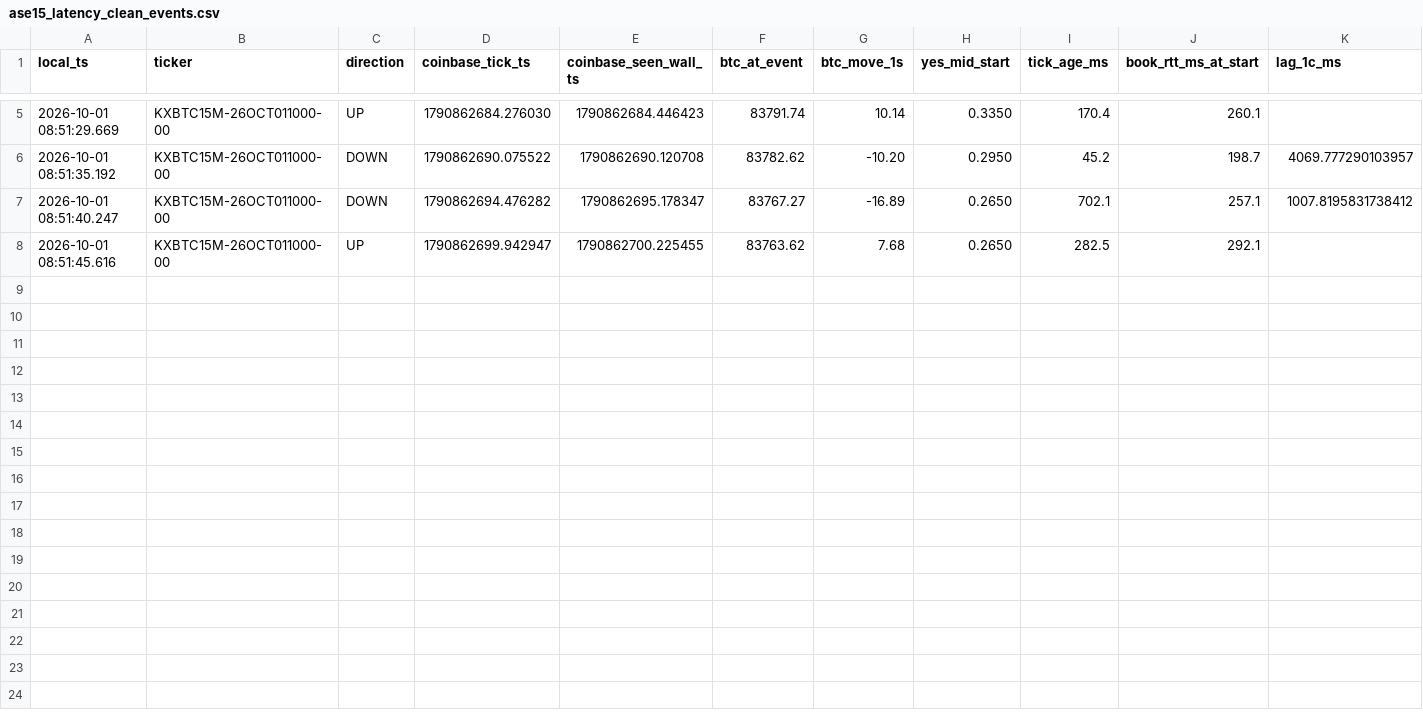
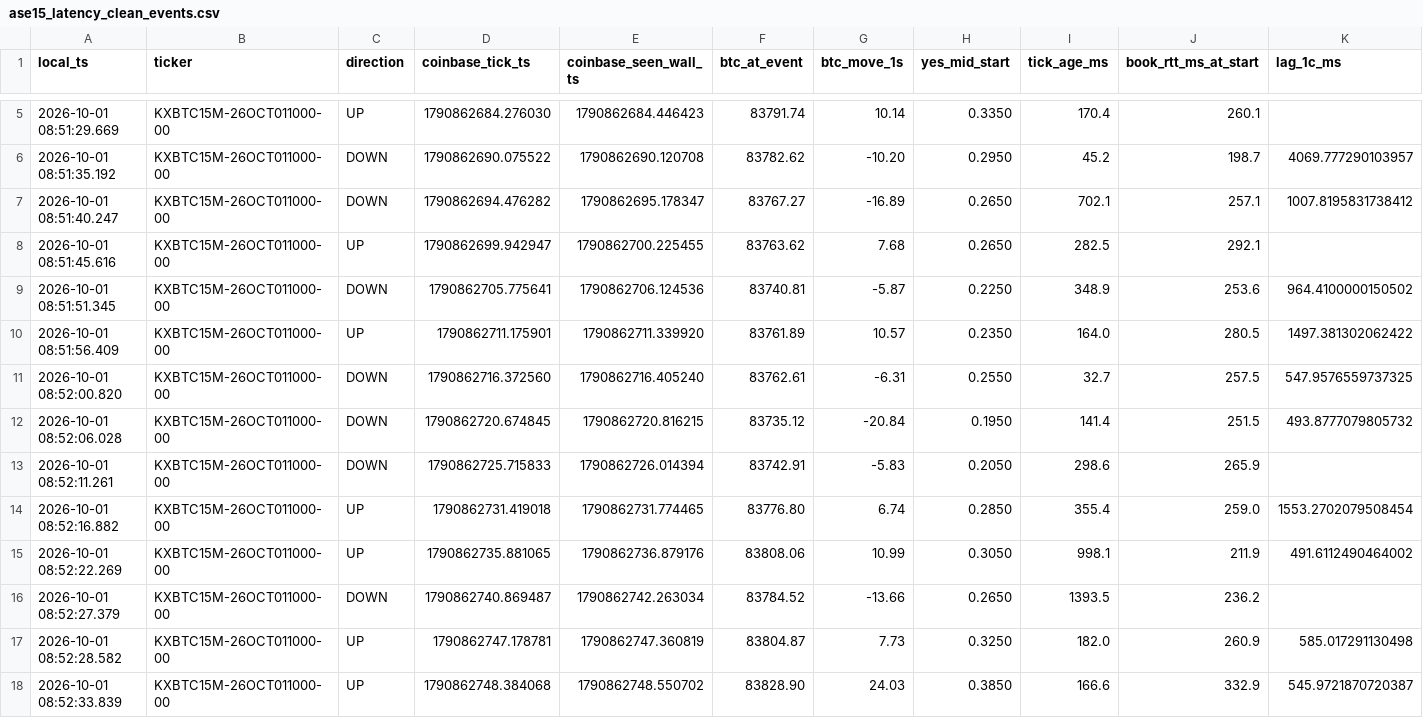
Before and after one commit to homerocaride403-eng/ase15-bot-bridge, a CSV file: ase15_latency_clean_events.csv, drawn as a sheet; only a part is shown, gaps mark what is left out; rows hold the shown columns only; the diff names each change by its address in the sheet, - before the commit and + after, or states it on an @@ line.

Commit message:
ASE15_BTC_TARGET_CROSS_V13_8_PAPER_LATENCY_CLEAN latency events

```diff
--- a/ase15_latency_clean_events.csv
+++ b/ase15_latency_clean_events.csv
+row 9: 2026-10-01 08:51:51.345 | KXBTC15M-26OCT011000-00 | DOWN | 1790862705.775641 | 1790862706.124536 | 83740.81 | -5.87 | 0.2250 | 348.9 | 253.6 | 964.4100000150502
+row 10: 2026-10-01 08:51:56.409 | KXBTC15M-26OCT011000-00 | UP | 1790862711.175901 | 1790862711.339920 | 83761.89 | 10.57 | 0.2350 | 164.0 | 280.5 | 1497.381302062422
+row 11: 2026-10-01 08:52:00.820 | KXBTC15M-26OCT011000-00 | DOWN | 1790862716.372560 | 1790862716.405240 | 83762.61 | -6.31 | 0.2550 | 32.7 | 257.5 | 547.9576559737325
+row 12: 2026-10-01 08:52:06.028 | KXBTC15M-26OCT011000-00 | DOWN | 1790862720.674845 | 1790862720.816215 | 83735.12 | -20.84 | 0.1950 | 141.4 | 251.5 | 493.8777079805732
+row 13: 2026-10-01 08:52:11.261 | KXBTC15M-26OCT011000-00 | DOWN | 1790862725.715833 | 1790862726.014394 | 83742.91 | -5.83 | 0.2050 | 298.6 | 265.9
+row 14: 2026-10-01 08:52:16.882 | KXBTC15M-26OCT011000-00 | UP | 1790862731.419018 | 1790862731.774465 | 83776.80 | 6.74 | 0.2850 | 355.4 | 259.0 | 1553.2702079508454
+row 15: 2026-10-01 08:52:22.269 | KXBTC15M-26OCT011000-00 | UP | 1790862735.881065 | 1790862736.879176 | 83808.06 | 10.99 | 0.3050 | 998.1 | 211.9 | 491.6112490464002
+row 16: 2026-10-01 08:52:27.379 | KXBTC15M-26OCT011000-00 | DOWN | 1790862740.869487 | 1790862742.263034 | 83784.52 | -13.66 | 0.2650 | 1393.5 | 236.2
+row 17: 2026-10-01 08:52:28.582 | KXBTC15M-26OCT011000-00 | UP | 1790862747.178781 | 1790862747.360819 | 83804.87 | 7.73 | 0.3250 | 182.0 | 260.9 | 585.017291130498
+row 18: 2026-10-01 08:52:33.839 | KXBTC15M-26OCT011000-00 | UP | 1790862748.384068 | 1790862748.550702 | 83828.90 | 24.03 | 0.3850 | 166.6 | 332.9 | 545.9721870720387
```
